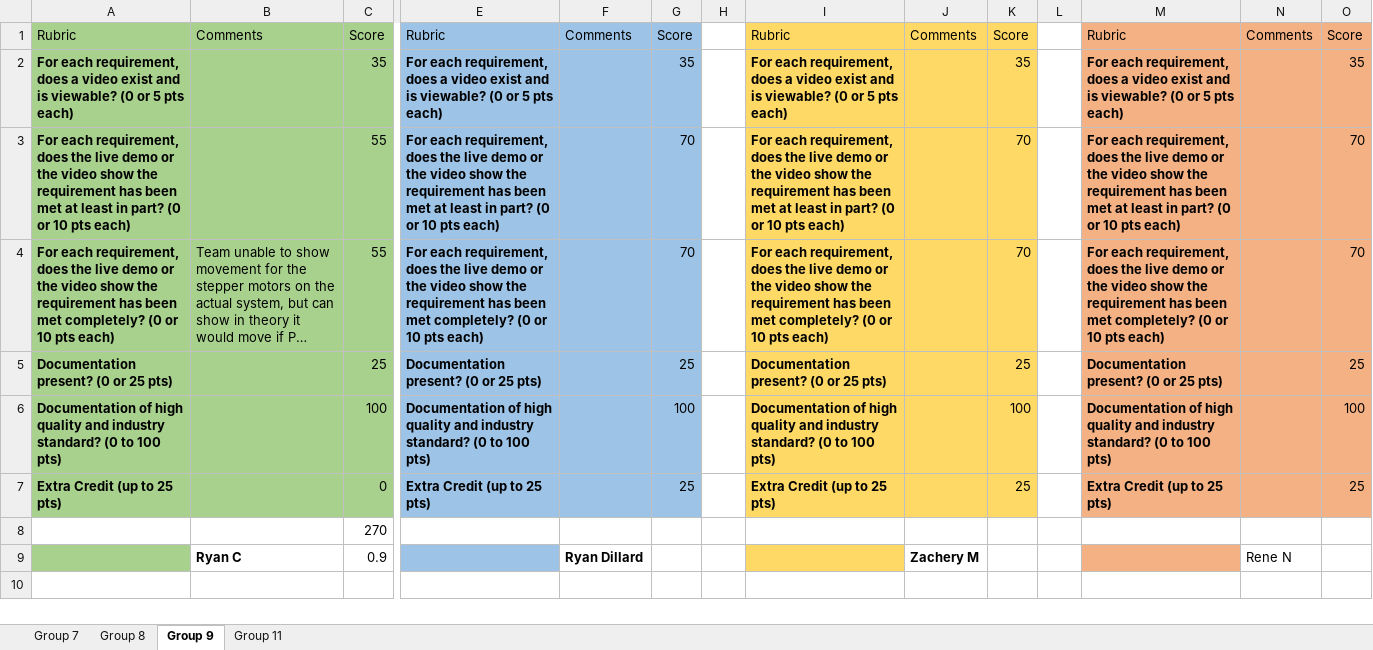
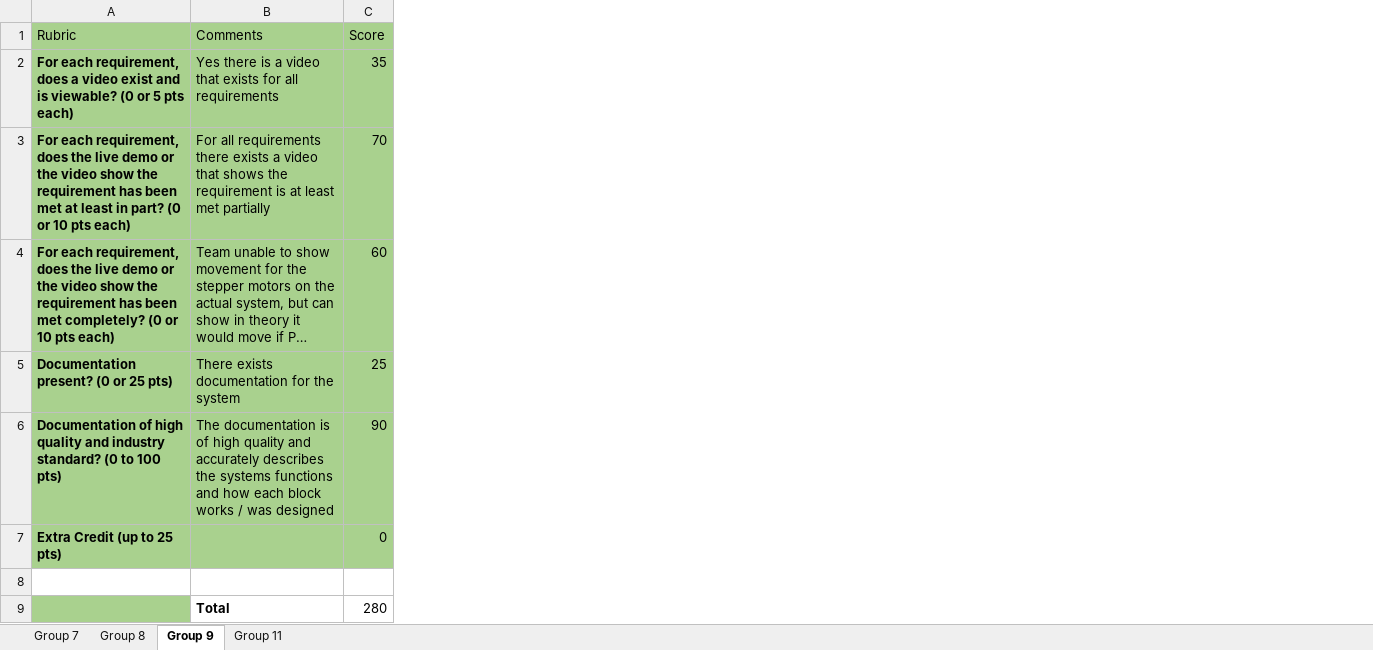
Before and after one commit to Jbruslind/PersonalProjects, an Excel workbook: HyperRail/Admin/JuniorDesign_SystemVerification (version 1).xlsb.xlsx, sheet Group 9, drawn as a sheet; only a part is shown, gaps mark what is left out; long unchanged cells end in …; values as stored, in another font and other column widths than the file's, no borders; removed rows and columns are numbered as before the commit, all else as after; rows hold the shown columns only; the diff names each change by its address in the sheet, - before the commit and + after, or states it on an @@ line.

```diff
--- a/HyperRail/Admin/JuniorDesign_SystemVerification (version 1).xlsb.xlsx (sheet Group 9)
+++ b/HyperRail/Admin/JuniorDesign_SystemVerification (version 1).xlsb.xlsx (sheet Group 9)
-column E (Rubric), rows 2-7: For each requirement, does a video exist and is viewable? (0 or 5 pts each) | For each requirement, does the live demo or the video show the requirement has been met at least in part? (0 or 10 pts each) | For each requirement, does the live demo or the video show the requirement has been met completely? (0 or 10 pts each) | Documentation present? (0 or 25 pts) | Documentation of high quality and industry standard? (0 to 100 pts) | Extra Credit (up to 25 pts)
-column F (Comments), empty
-column G (Score), rows 2-7: 35 | 70 | 70 | 25 | 100 | 25
-column H, empty
-column I (Rubric), rows 2-7: For each requirement, does a video exist and is viewable? (0 or 5 pts each) | For each requirement, does the live demo or the video show the requirement has been met at least in part? (0 or 10 pts each) | For each requirement, does the live demo or the video show the requirement has been met completely? (0 or 10 pts each) | Documentation present? (0 or 25 pts) | Documentation of high quality and industry standard? (0 to 100 pts) | Extra Credit (up to 25 pts)
-column J (Comments), empty
-column K (Score), rows 2-7: 35 | 70 | 70 | 25 | 100 | 25
-column L, empty
-column M (Rubric), rows 2-7: For each requirement, does a video exist and is viewable? (0 or 5 pts each) | For each requirement, does the live demo or the video show the requirement has been met at least in part? (0 or 10 pts each) | For each requirement, does the live demo or the video show the requirement has been met completely? (0 or 10 pts each) | Documentation present? (0 or 25 pts) | Documentation of high quality and industry standard? (0 to 100 pts) | Extra Credit (up to 25 pts)
-column N (Comments), empty
-column O (Score), rows 2-7: 35 | 70 | 70 | 25 | 100 | 25
-B2 (Comments): (empty)
+B2 (Comments): Yes there is a video that exists for all requirements
-B3 (Comments): (empty)
+B3 (Comments): For all requirements there exists a video that shows the requirement is at least met partially
-C3 (Score): 55
+C3 (Score): 70
-C4 (Score): 55
+C4 (Score): 60
-B5 (Comments): (empty)
+B5 (Comments): There exists documentation for the system
-B6 (Comments): (empty)
+B6 (Comments): The documentation is of high quality and accurately describes the systems functions and how each block works / was designed
-C6 (Score): 100
+C6 (Score): 90
-C8 (Score): 270
+C8 (Score): (empty)
-row 9:  | Ryan C | 0.9 |  | Ryan Dillard |  |  |  | Zachery M |  |  |  | Rene N
+row 9:  | Total | 280
```
Also changed, not shown: sheet Group 11, sheet Group 8, sheet Group 7.
